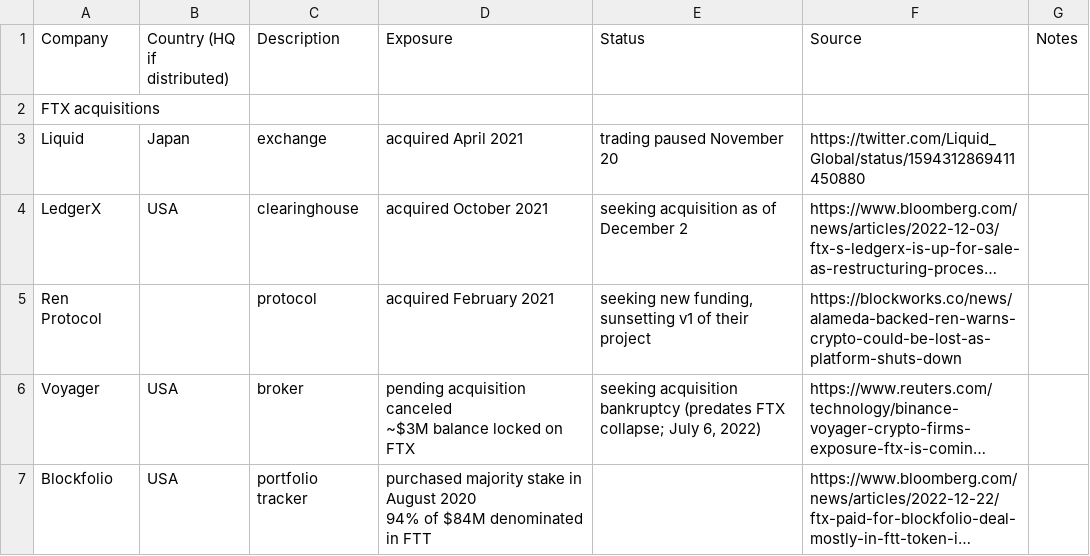
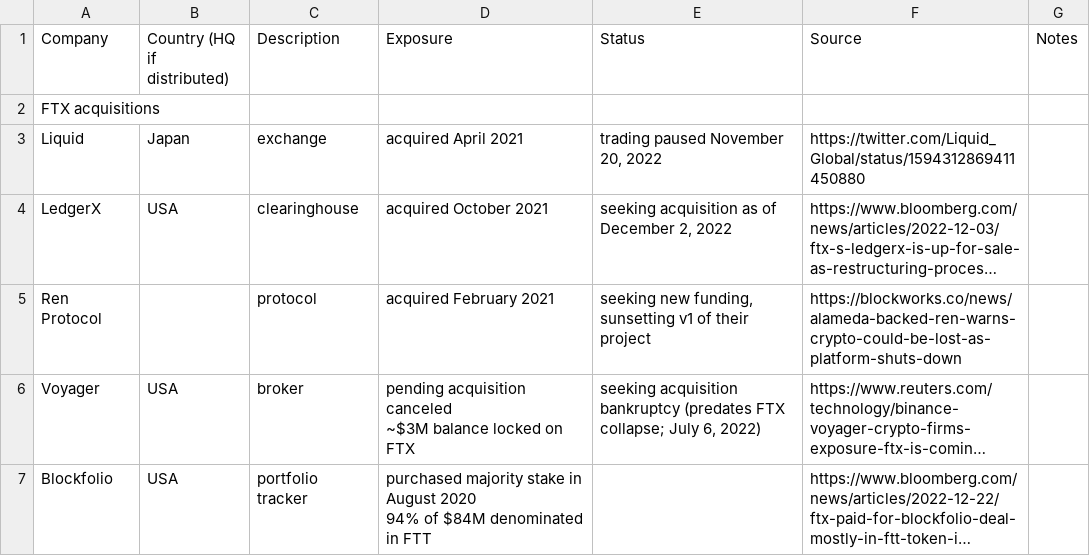
Before and after one commit to molly/ftx-contagion, a CSV file: data/FTX contagion - Exposure.csv, drawn as a sheet; only a part is shown; long unchanged cells end in …; the diff covers the shown part only; the diff names each change by its address in the sheet, - before the commit and + after, or states it on an @@ line.

```diff
--- a/data/FTX contagion - Exposure.csv
+++ b/data/FTX contagion - Exposure.csv
-E3 (Status): trading paused November 20
+E3 (Status): trading paused November 20, 2022
-E4 (Status): seeking acquisition as of December 2
+E4 (Status): seeking acquisition as of December 2, 2022
```
Also changed, not shown: 6 added rows, 1 removed row and 10 edited cells elsewhere in this file, 1 other file.
